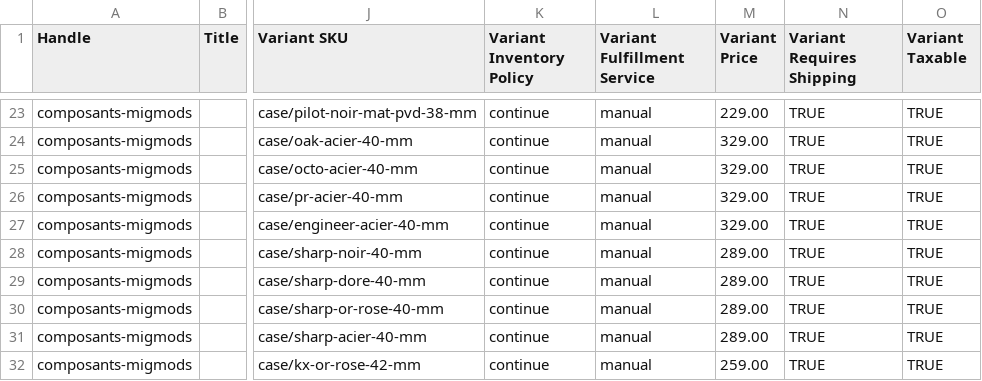
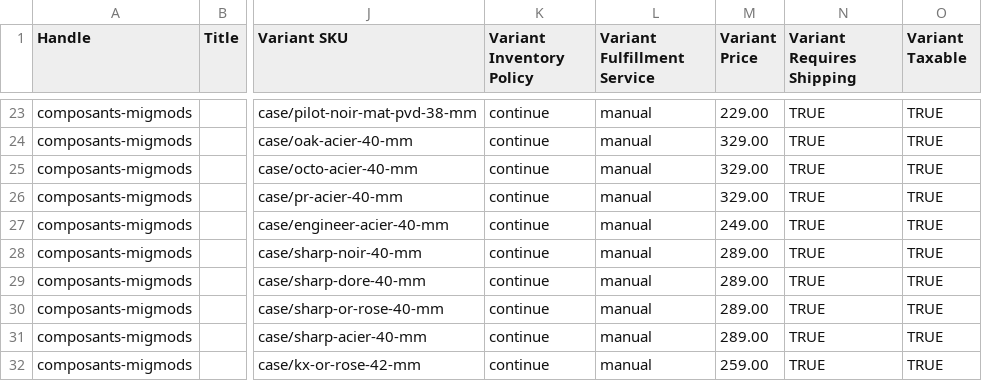
Before and after one commit to Migvzn/Caveman, a CSV file: migmods/shopify-setup/produits-a-importer.csv, drawn as a sheet; only a part is shown, gaps mark what is left out; the diff names each change by its address in the sheet, - before the commit and + after, or states it on an @@ line.

```diff
--- a/migmods/shopify-setup/produits-a-importer.csv
+++ b/migmods/shopify-setup/produits-a-importer.csv
-M27 (Variant Price): 329.00
+M27 (Variant Price): 249.00
```
Also changed, not shown: migmods/configurator/data/catalogue.csv, 4 other files.
